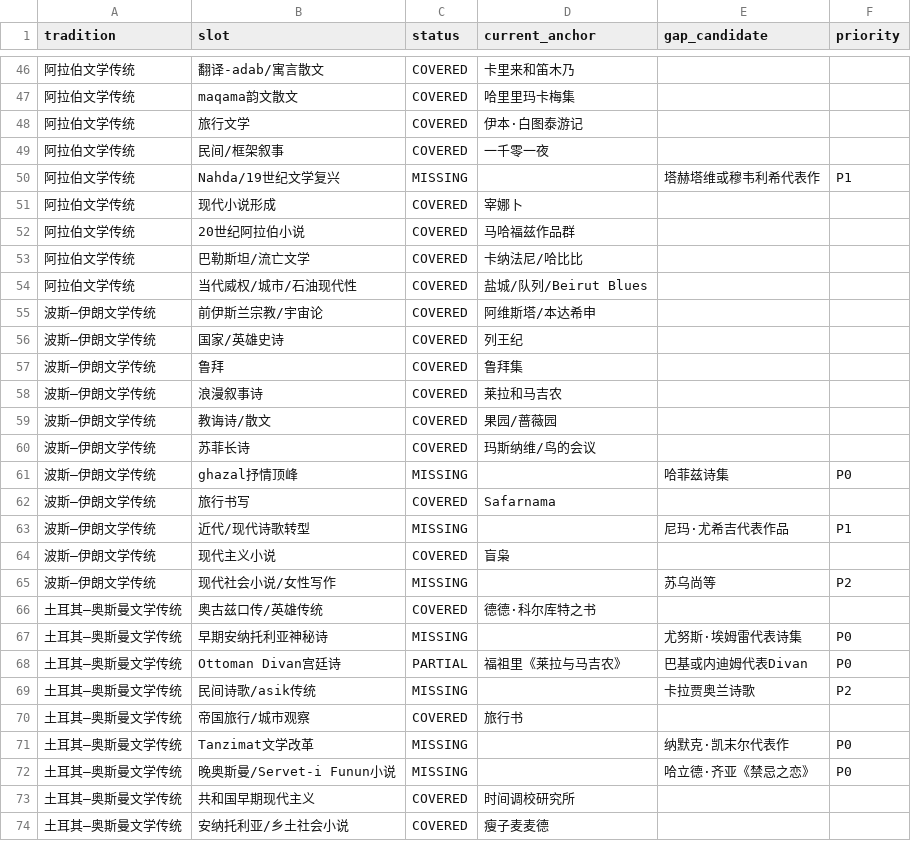
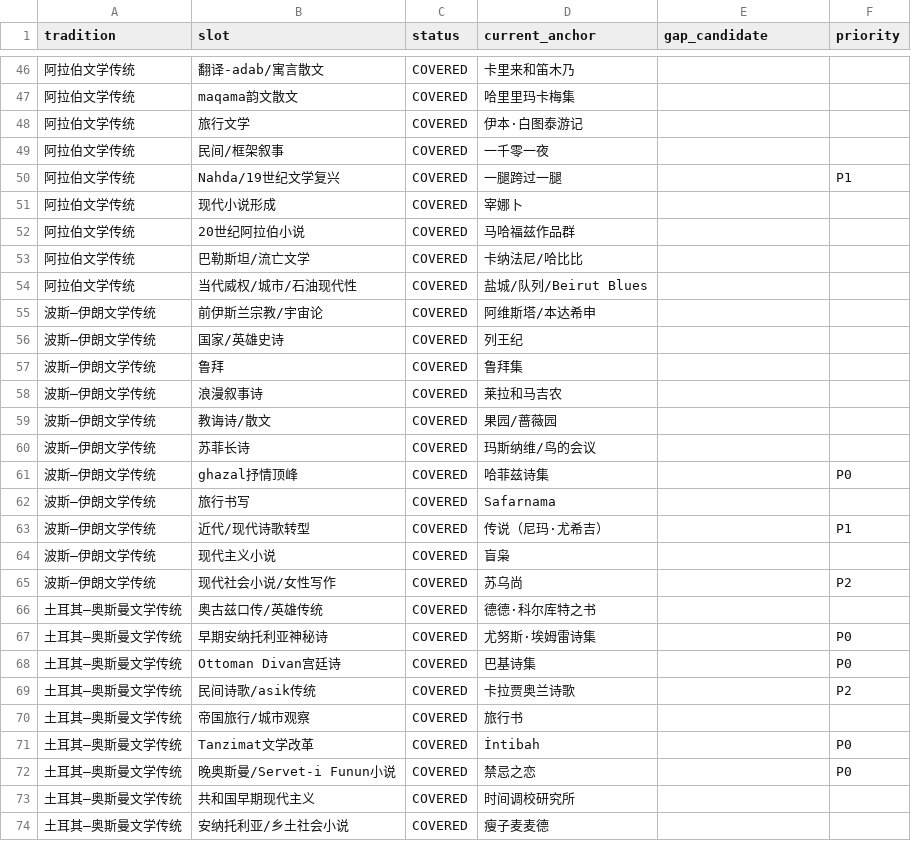
Before and after one commit to cxjchelsea/worldForMe, a CSV file: 个人通识知识系统_v2_A2/30 世界文学/_audit/r_axis_r1/r1_structural_coverage_v1.csv, drawn as a sheet; only a part is shown, gaps mark what is left out; the diff covers the shown part only.

```diff
--- a/个人通识知识系统_v2_A2/30 世界文学/_audit/r_axis_r1/r1_structural_coverage_v1.csv
+++ b/个人通识知识系统_v2_A2/30 世界文学/_audit/r_axis_r1/r1_structural_coverage_v1.csv
@@ -49,3 +49,3 @@ tradition,slot,status,current_anchor,gap_candidate,priority
 阿拉伯文学传统,民间/框架叙事,COVERED,一千零一夜,,
-阿拉伯文学传统,Nahda/19世纪文学复兴,MISSING,,塔赫塔维或穆韦利希代表作,P1
+阿拉伯文学传统,Nahda/19世纪文学复兴,COVERED,一腿跨过一腿,,P1
 阿拉伯文学传统,现代小说形成,COVERED,宰娜卜,,
@@ -60,14 +60,14 @@ tradition,slot,status,current_anchor,gap_candidate,priority
 波斯—伊朗文学传统,苏菲长诗,COVERED,玛斯纳维/鸟的会议,,
-波斯—伊朗文学传统,ghazal抒情顶峰,MISSING,,哈菲兹诗集,P0
+波斯—伊朗文学传统,ghazal抒情顶峰,COVERED,哈菲兹诗集,,P0
 波斯—伊朗文学传统,旅行书写,COVERED,Safarnama,,
-波斯—伊朗文学传统,近代/现代诗歌转型,MISSING,,尼玛·尤希吉代表作品,P1
+波斯—伊朗文学传统,近代/现代诗歌转型,COVERED,传说（尼玛·尤希吉）,,P1
 波斯—伊朗文学传统,现代主义小说,COVERED,盲枭,,
-波斯—伊朗文学传统,现代社会小说/女性写作,MISSING,,苏乌尚等,P2
+波斯—伊朗文学传统,现代社会小说/女性写作,COVERED,苏乌尚,,P2
 土耳其—奥斯曼文学传统,奥古兹口传/英雄传统,COVERED,德德·科尔库特之书,,
-土耳其—奥斯曼文学传统,早期安纳托利亚神秘诗,MISSING,,尤努斯·埃姆雷代表诗集,P0
-土耳其—奥斯曼文学传统,Ottoman Divan宫廷诗,PARTIAL,福祖里《莱拉与马吉农》,巴基或内迪姆代表Divan,P0
-土耳其—奥斯曼文学传统,民间诗歌/asik传统,MISSING,,卡拉贾奥兰诗歌,P2
+土耳其—奥斯曼文学传统,早期安纳托利亚神秘诗,COVERED,尤努斯·埃姆雷诗集,,P0
+土耳其—奥斯曼文学传统,Ottoman Divan宫廷诗,COVERED,巴基诗集,,P0
+土耳其—奥斯曼文学传统,民间诗歌/asik传统,COVERED,卡拉贾奥兰诗歌,,P2
 土耳其—奥斯曼文学传统,帝国旅行/城市观察,COVERED,旅行书,,
-土耳其—奥斯曼文学传统,Tanzimat文学改革,MISSING,,纳默克·凯末尔代表作,P0
-土耳其—奥斯曼文学传统,晚奥斯曼/Servet-i Funun小说,MISSING,,哈立德·齐亚《禁忌之恋》,P0
+土耳其—奥斯曼文学传统,Tanzimat文学改革,COVERED,İntibah,,P0
+土耳其—奥斯曼文学传统,晚奥斯曼/Servet-i Funun小说,COVERED,禁忌之恋,,P0
 土耳其—奥斯曼文学传统,共和国早期现代主义,COVERED,时间调校研究所,,
```
Also changed, not shown: 51 edited cells elsewhere in this file, 个人通识知识系统_v2_A2/30 世界文学/_audit/r_axis_r1/r1_missing_year_v1.csv, 31 other files.
